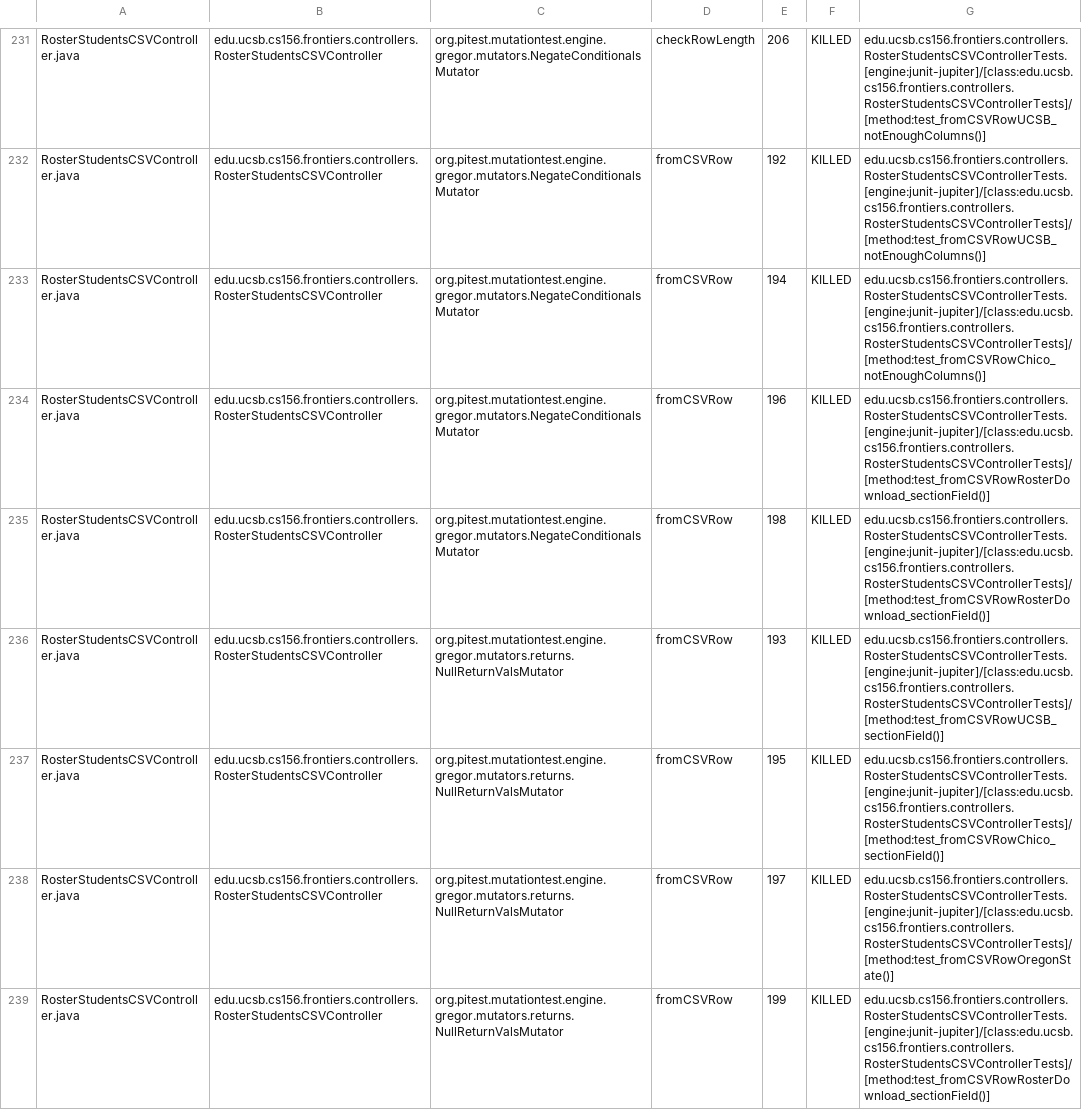
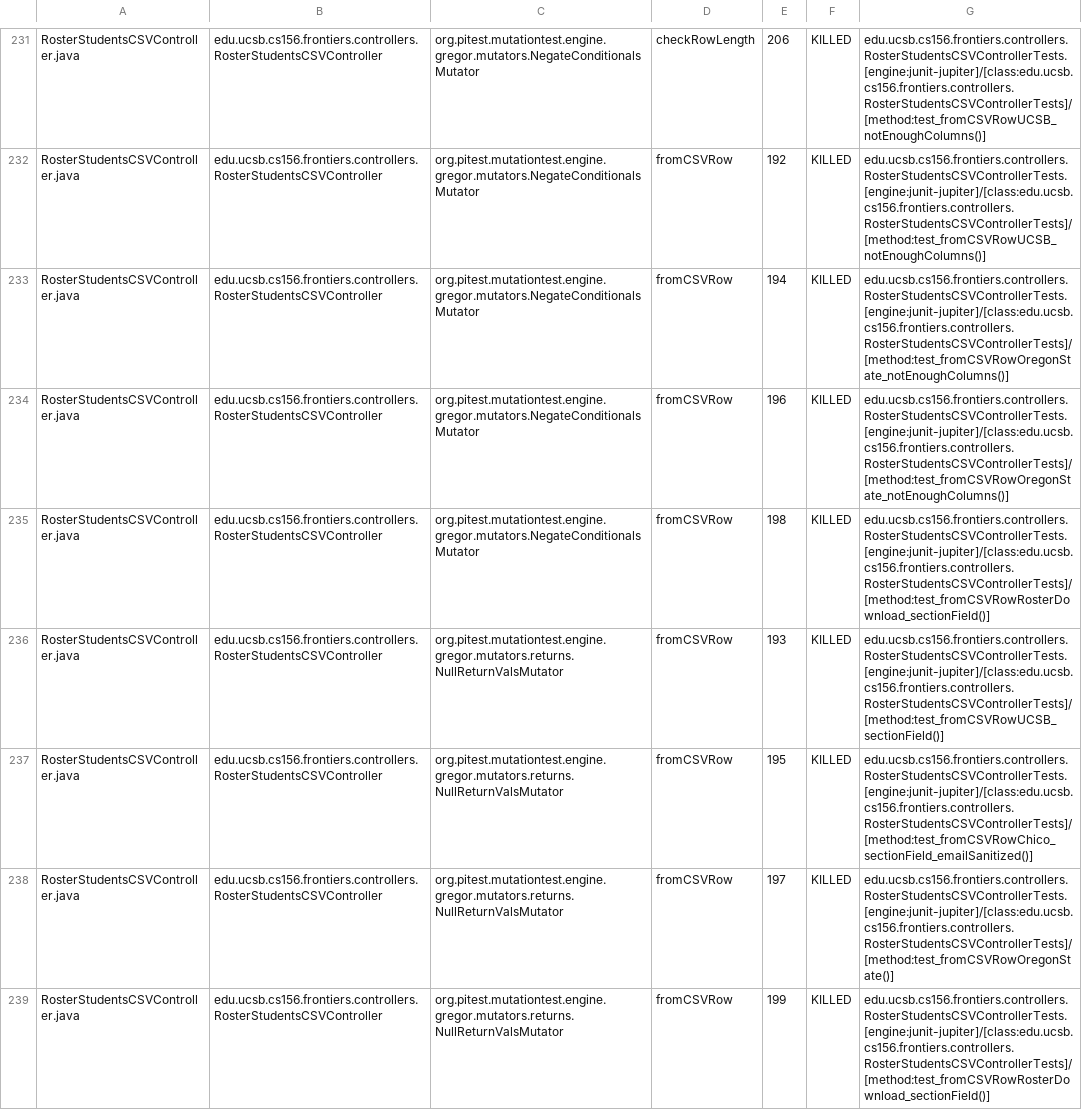
Before and after one commit to ucsb-cs156-s26/proj-frontiers-s26-09, a CSV file: pitest/mutations.csv, drawn as a sheet; only a part is shown, gaps mark what is left out; the diff covers the shown part only.

Commit message:
Deploying to gh-pages from @ ucsb-cs156-s26/proj-frontiers-s26-09@31ab23f7286fe3c0e8c939fb90602c28de3eff87 🚀

```diff
--- a/pitest/mutations.csv
+++ b/pitest/mutations.csv
@@ -232,7 +232,7 @@ RosterStudentsCSVController.java,edu.ucsb.cs156.frontiers.controllers.RosterStud
 RosterStudentsCSVController.java,edu.ucsb.cs156.frontiers.controllers.RosterStudentsCSVController,org.pitest.mutationtest.engine.gregor.mutators.NegateConditionalsMutator,fromCSVRow,192,KILLED,edu.ucsb.cs156.frontiers.controllers.RosterStudentsCSVControllerTests.[engine:junit-jupiter]/[class:edu.ucsb.cs156.frontiers.controllers.RosterStudentsCSVControllerTests]/[method:test_fromCSVRowUCSB_notEnoughColumns()]
-RosterStudentsCSVController.java,edu.ucsb.cs156.frontiers.controllers.RosterStudentsCSVController,org.pitest.mutationtest.engine.gregor.mutators.NegateConditionalsMutator,fromCSVRow,194,KILLED,edu.ucsb.cs156.frontiers.controllers.RosterStudentsCSVControllerTests.[engine:junit-jupiter]/[class:edu.ucsb.cs156.frontiers.controllers.RosterStudentsCSVControllerTests]/[method:test_fromCSVRowChico_notEnoughColumns()]
-RosterStudentsCSVController.java,edu.ucsb.cs156.frontiers.controllers.RosterStudentsCSVController,org.pitest.mutationtest.engine.gregor.mutators.NegateConditionalsMutator,fromCSVRow,196,KILLED,edu.ucsb.cs156.frontiers.controllers.RosterStudentsCSVControllerTests.[engine:junit-jupiter]/[class:edu.ucsb.cs156.frontiers.controllers.RosterStudentsCSVControllerTests]/[method:test_fromCSVRowRosterDownload_sectionField()]
+RosterStudentsCSVController.java,edu.ucsb.cs156.frontiers.controllers.RosterStudentsCSVController,org.pitest.mutationtest.engine.gregor.mutators.NegateConditionalsMutator,fromCSVRow,194,KILLED,edu.ucsb.cs156.frontiers.controllers.RosterStudentsCSVControllerTests.[engine:junit-jupiter]/[class:edu.ucsb.cs156.frontiers.controllers.RosterStudentsCSVControllerTests]/[method:test_fromCSVRowOregonState_notEnoughColumns()]
+RosterStudentsCSVController.java,edu.ucsb.cs156.frontiers.controllers.RosterStudentsCSVController,org.pitest.mutationtest.engine.gregor.mutators.NegateConditionalsMutator,fromCSVRow,196,KILLED,edu.ucsb.cs156.frontiers.controllers.RosterStudentsCSVControllerTests.[engine:junit-jupiter]/[class:edu.ucsb.cs156.frontiers.controllers.RosterStudentsCSVControllerTests]/[method:test_fromCSVRowOregonState_notEnoughColumns()]
 RosterStudentsCSVController.java,edu.ucsb.cs156.frontiers.controllers.RosterStudentsCSVController,org.pitest.mutationtest.engine.gregor.mutators.NegateConditionalsMutator,fromCSVRow,198,KILLED,edu.ucsb.cs156.frontiers.controllers.RosterStudentsCSVControllerTests.[engine:junit-jupiter]/[class:edu.ucsb.cs156.frontiers.controllers.RosterStudentsCSVControllerTests]/[method:test_fromCSVRowRosterDownload_sectionField()]
 RosterStudentsCSVController.java,edu.ucsb.cs156.frontiers.controllers.RosterStudentsCSVController,org.pitest.mutationtest.engine.gregor.mutators.returns.NullReturnValsMutator,fromCSVRow,193,KILLED,edu.ucsb.cs156.frontiers.controllers.RosterStudentsCSVControllerTests.[engine:junit-jupiter]/[class:edu.ucsb.cs156.frontiers.controllers.RosterStudentsCSVControllerTests]/[method:test_fromCSVRowUCSB_sectionField()]
-RosterStudentsCSVController.java,edu.ucsb.cs156.frontiers.controllers.RosterStudentsCSVController,org.pitest.mutationtest.engine.gregor.mutators.returns.NullReturnValsMutator,fromCSVRow,195,KILLED,edu.ucsb.cs156.frontiers.controllers.RosterStudentsCSVControllerTests.[engine:junit-jupiter]/[class:edu.ucsb.cs156.frontiers.controllers.RosterStudentsCSVControllerTests]/[method:test_fromCSVRowChico_sectionField()]
+RosterStudentsCSVController.java,edu.ucsb.cs156.frontiers.controllers.RosterStudentsCSVController,org.pitest.mutationtest.engine.gregor.mutators.returns.NullReturnValsMutator,fromCSVRow,195,KILLED,edu.ucsb.cs156.frontiers.controllers.RosterStudentsCSVControllerTests.[engine:junit-jupiter]/[class:edu.ucsb.cs156.frontiers.controllers.RosterStudentsCSVControllerTests]/[method:test_fromCSVRowChico_sectionField_emailSanitized()]
 RosterStudentsCSVController.java,edu.ucsb.cs156.frontiers.controllers.RosterStudentsCSVController,org.pitest.mutationtest.engine.gregor.mutators.returns.NullReturnValsMutator,fromCSVRow,197,KILLED,edu.ucsb.cs156.frontiers.controllers.RosterStudentsCSVControllerTests.[engine:junit-jupiter]/[class:edu.ucsb.cs156.frontiers.controllers.RosterStudentsCSVControllerTests]/[method:test_fromCSVRowOregonState()]
```
Also changed, not shown: 60 edited cells elsewhere in this file, 58 other files.
